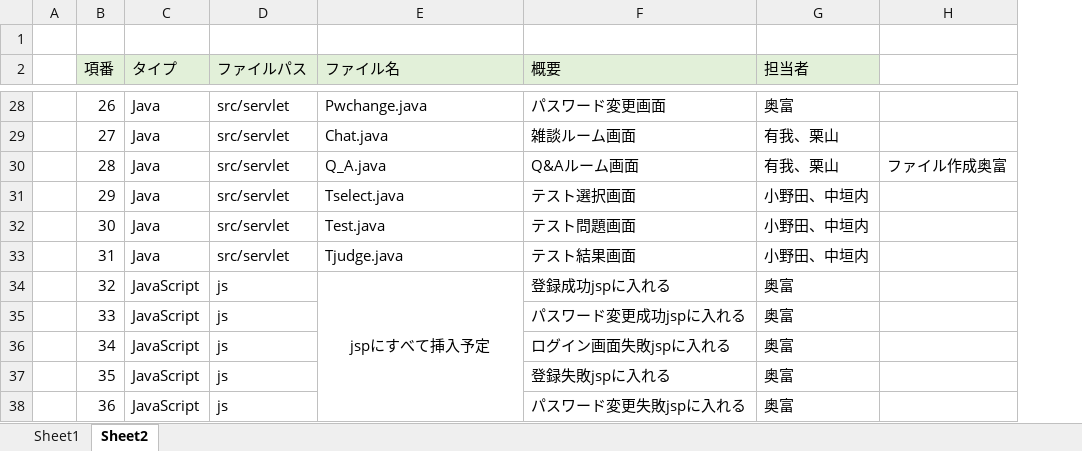
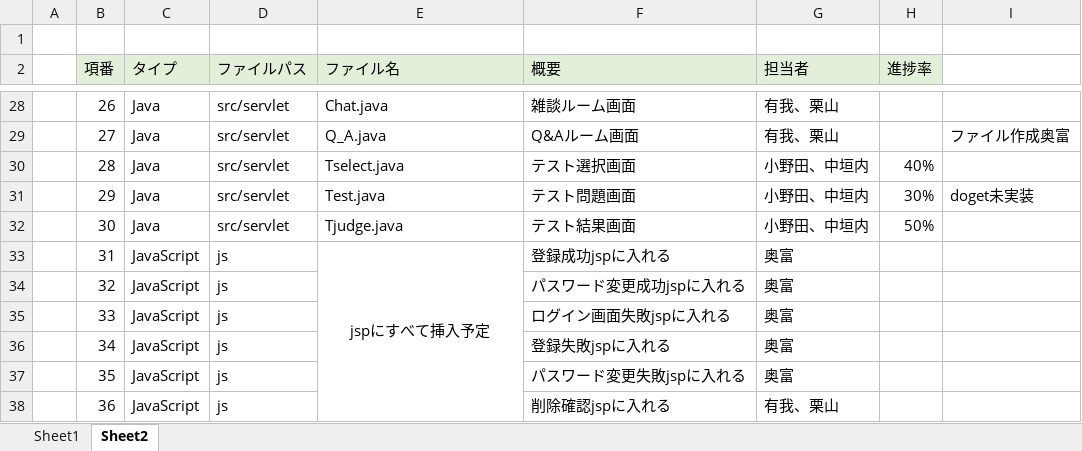
Before and after one commit to DOJO-2021/C-2, an Excel workbook: documents/ファイル構成一覧表_C2.xlsx, sheet Sheet2, drawn as a sheet; only a part is shown, gaps mark what is left out; values as stored, in another font and other column widths than the file's, no borders; removed rows and columns are numbered as before the commit, all else as after; the diff covers the shown part only; the diff names each change by its address in the sheet, - before the commit and + after, or states it on an @@ line.

```diff
--- a/documents/ファイル構成一覧表_C2.xlsx (sheet Sheet2)
+++ b/documents/ファイル構成一覧表_C2.xlsx (sheet Sheet2)
+column H (進捗率), rows 30-32: 40% | 30% | 50%
-E28 (ファイル名): Pwchange.java
+E28 (ファイル名): Chat.java
-F28 (概要): パスワード変更画面
+F28 (概要): 雑談ルーム画面
-G28 (担当者): 奥富
+G28 (担当者): 有我、栗山
-E29 (ファイル名): Chat.java
+E29 (ファイル名): Q_A.java
-F29 (概要): 雑談ルーム画面
+F29 (概要): Q&Aルーム画面
-I29: (empty)
+I29: ファイル作成奥富
-E30 (ファイル名): Q_A.java
+E30 (ファイル名): Tselect.java
-F30 (概要): Q&Aルーム画面
+F30 (概要): テスト選択画面
-G30 (担当者): 有我、栗山
+G30 (担当者): 小野田、中垣内
-I30: ファイル作成奥富
+I30: (empty)
-E31 (ファイル名): Tselect.java
+E31 (ファイル名): Test.java
-F31 (概要): テスト選択画面
+F31 (概要): テスト問題画面
-I31: (empty)
+I31: doget未実装
-E32 (ファイル名): Test.java
+E32 (ファイル名): Tjudge.java
-F32 (概要): テスト問題画面
+F32 (概要): テスト結果画面
-C33 (タイプ): Java
+C33 (タイプ): JavaScript
-D33 (ファイルパス): src/servlet
+D33 (ファイルパス): js
-E33 (ファイル名): Tjudge.java
+E33 (ファイル名): jspにすべて挿入予定
-E33 alignment: left
+E33 alignment: center
+E33:E38 merged
-F33 (概要): テスト結果画面
+F33 (概要): 登録成功jspに入れる
-G33 (担当者): 小野田、中垣内
+G33 (担当者): 奥富
-E34 (ファイル名): jspにすべて挿入予定
+E34 (ファイル名): (empty)
-E34:E39 merged
-F34 (概要): 登録成功jspに入れる
+F34 (概要): パスワード変更成功jspに入れる
-F35 (概要): パスワード変更成功jspに入れる
+F35 (概要): ログイン画面失敗jspに入れる
-F36 (概要): ログイン画面失敗jspに入れる
+F36 (概要): 登録失敗jspに入れる
-F37 (概要): 登録失敗jspに入れる
+F37 (概要): パスワード変更失敗jspに入れる
-F38 (概要): パスワード変更失敗jspに入れる
+F38 (概要): 削除確認jspに入れる
-G38 (担当者): 奥富
+G38 (担当者): 有我、栗山
```
Also changed, not shown: 1 removed row and 50 edited cells elsewhere in this sheet, documents/DB定義書_SkyNH.xlsx, 3 other files.
